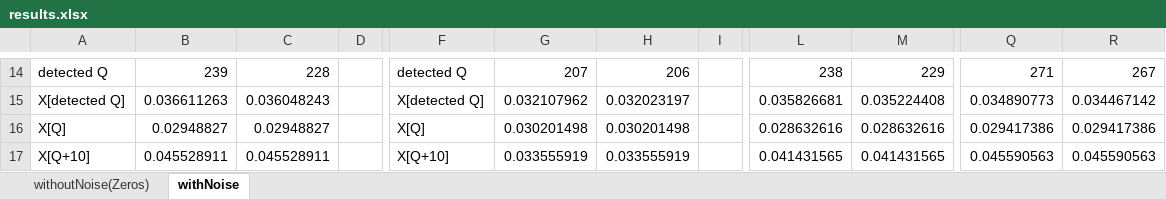
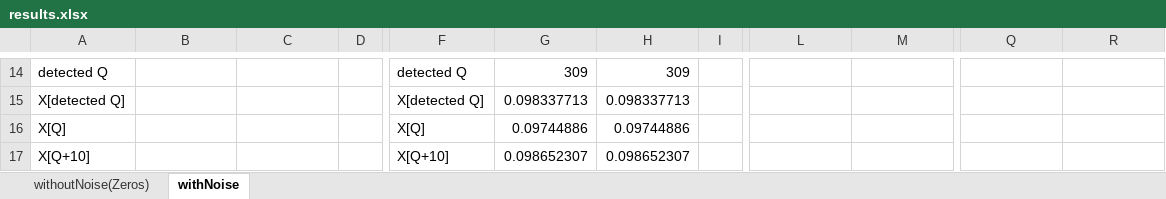
Before and after one commit to Loulaan/researchWork, an Excel workbook: tables/results.xlsx, sheet withNoise, drawn as a sheet; only a part is shown, gaps mark what is left out; values as stored, in another font and other column widths than the file's, no borders; the diff covers the shown part only; the diff names each change by its address in the sheet, - before the commit and + after, or states it on an @@ line.

```diff
--- a/tables/results.xlsx (sheet withNoise)
+++ b/tables/results.xlsx (sheet withNoise)
-B14: 239
+B14: (empty)
-C14: 228
+C14: (empty)
-G14: 207
+G14: 309
-H14: 206
+H14: 309
-L14: 238
+L14: (empty)
-M14: 229
+M14: (empty)
-Q14: 271
+Q14: (empty)
-R14: 267
+R14: (empty)
-B15: 0.036611263
+B15: (empty)
-C15: 0.036048243
+C15: (empty)
-G15: 0.032107962
+G15: 0.098337713
-H15: 0.032023197
+H15: 0.098337713
-L15: 0.035826681
+L15: (empty)
-M15: 0.035224408
+M15: (empty)
-Q15: 0.034890773
+Q15: (empty)
-R15: 0.034467142
+R15: (empty)
-B16: 0.02948827
+B16: (empty)
-C16: 0.02948827
+C16: (empty)
-G16: 0.030201498
+G16: 0.09744886
-H16: 0.030201498
+H16: 0.09744886
-L16: 0.028632616
+L16: (empty)
-M16: 0.028632616
+M16: (empty)
-Q16: 0.029417386
+Q16: (empty)
-R16: 0.029417386
+R16: (empty)
-B17: 0.045528911
+B17: (empty)
-C17: 0.045528911
+C17: (empty)
-G17: 0.033555919
+G17: 0.098652307
-H17: 0.033555919
+H17: 0.098652307
-L17: 0.041431565
+L17: (empty)
-M17: 0.041431565
+M17: (empty)
-Q17: 0.045590563
+Q17: (empty)
-R17: 0.045590563
+R17: (empty)
```
Also changed, not shown: 192 edited cells elsewhere in this sheet, 11 other files.
